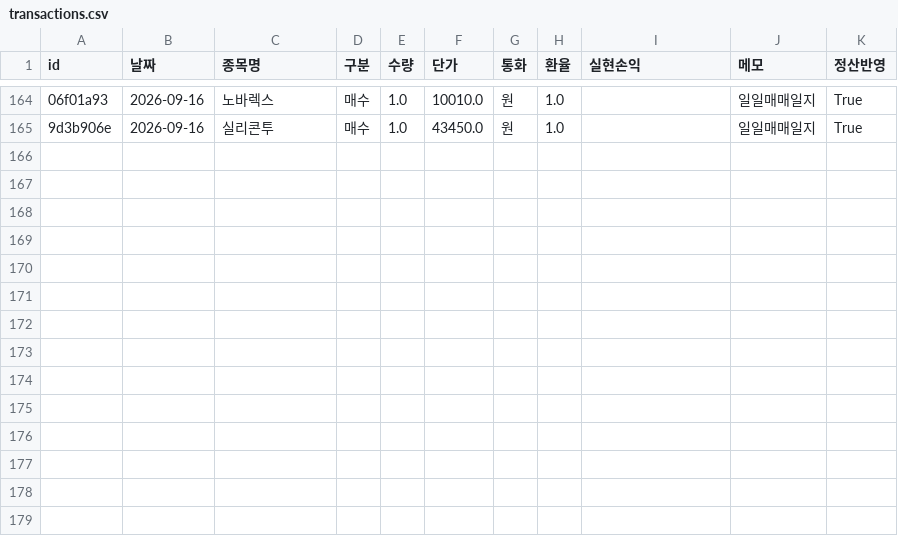
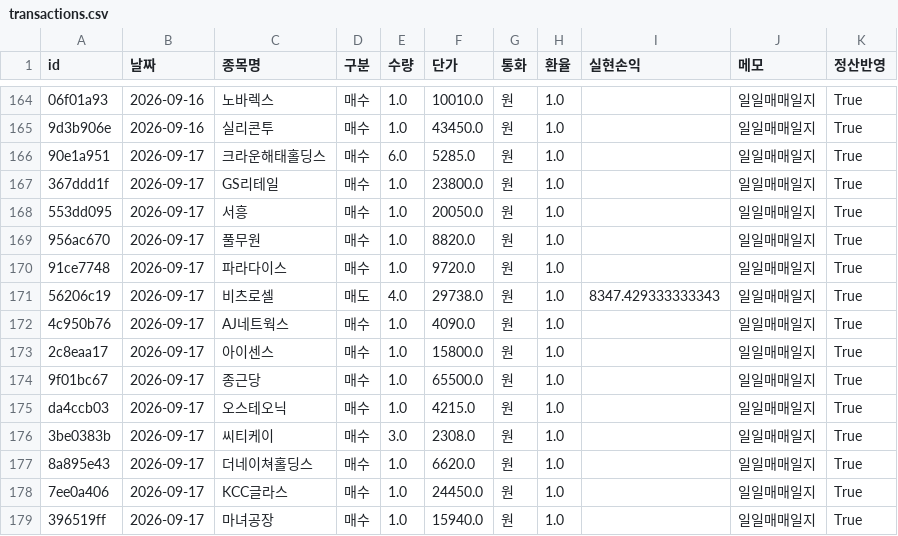
Before and after one commit to frel7022-png/Ochestration, a CSV file: transactions.csv, drawn as a sheet; only a part is shown, gaps mark what is left out; the diff names each change by its address in the sheet, - before the commit and + after, or states it on an @@ line.

```diff
--- a/transactions.csv
+++ b/transactions.csv
+row 166: 90e1a951 | 2026-09-17 | 크라운해태홀딩스 | 매수 | 6.0 | 5285.0 | 원 | 1.0 |  | 일일매매일지 | True
+row 167: 367ddd1f | 2026-09-17 | GS리테일 | 매수 | 1.0 | 23800.0 | 원 | 1.0 |  | 일일매매일지 | True
+row 168: 553dd095 | 2026-09-17 | 서흥 | 매수 | 1.0 | 20050.0 | 원 | 1.0 |  | 일일매매일지 | True
+row 169: 956ac670 | 2026-09-17 | 풀무원 | 매수 | 1.0 | 8820.0 | 원 | 1.0 |  | 일일매매일지 | True
+row 170: 91ce7748 | 2026-09-17 | 파라다이스 | 매수 | 1.0 | 9720.0 | 원 | 1.0 |  | 일일매매일지 | True
+row 171: 56206c19 | 2026-09-17 | 비츠로셀 | 매도 | 4.0 | 29738.0 | 원 | 1.0 | 8347.429333333343 | 일일매매일지 | True
+row 172: 4c950b76 | 2026-09-17 | AJ네트웍스 | 매수 | 1.0 | 4090.0 | 원 | 1.0 |  | 일일매매일지 | True
+row 173: 2c8eaa17 | 2026-09-17 | 아이센스 | 매수 | 1.0 | 15800.0 | 원 | 1.0 |  | 일일매매일지 | True
+row 174: 9f01bc67 | 2026-09-17 | 종근당 | 매수 | 1.0 | 65500.0 | 원 | 1.0 |  | 일일매매일지 | True
+row 175: da4ccb03 | 2026-09-17 | 오스테오닉 | 매수 | 1.0 | 4215.0 | 원 | 1.0 |  | 일일매매일지 | True
+row 176: 3be0383b | 2026-09-17 | 씨티케이 | 매수 | 3.0 | 2308.0 | 원 | 1.0 |  | 일일매매일지 | True
+row 177: 8a895e43 | 2026-09-17 | 더네이쳐홀딩스 | 매수 | 1.0 | 6620.0 | 원 | 1.0 |  | 일일매매일지 | True
+row 178: 7ee0a406 | 2026-09-17 | KCC글라스 | 매수 | 1.0 | 24450.0 | 원 | 1.0 |  | 일일매매일지 | True
+row 179: 396519ff | 2026-09-17 | 마녀공장 | 매수 | 1.0 | 15940.0 | 원 | 1.0 |  | 일일매매일지 | True
```
Also changed, not shown: bigcap_history.csv, portfolio_data.csv, 7 other files.
